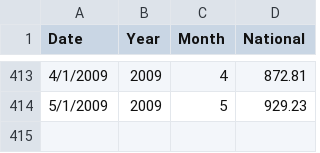
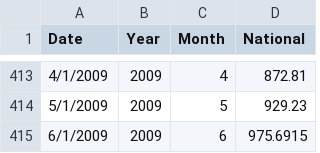
Before and after one commit to zhouzhenghui/svnrepository, a CSV file: SVNRepository/Data/Supply Demand/Data/sp500.csv, drawn as a sheet; only a part is shown, gaps mark what is left out.

```diff
--- a/SVNRepository/Data/Supply Demand/Data/sp500.csv
+++ b/SVNRepository/Data/Supply Demand/Data/sp500.csv
@@ -414 +414,2 @@ Date,Year,Month,National
 5/1/2009,2009,5,929.23
+6/1/2009,2009,6,975.6915
```
